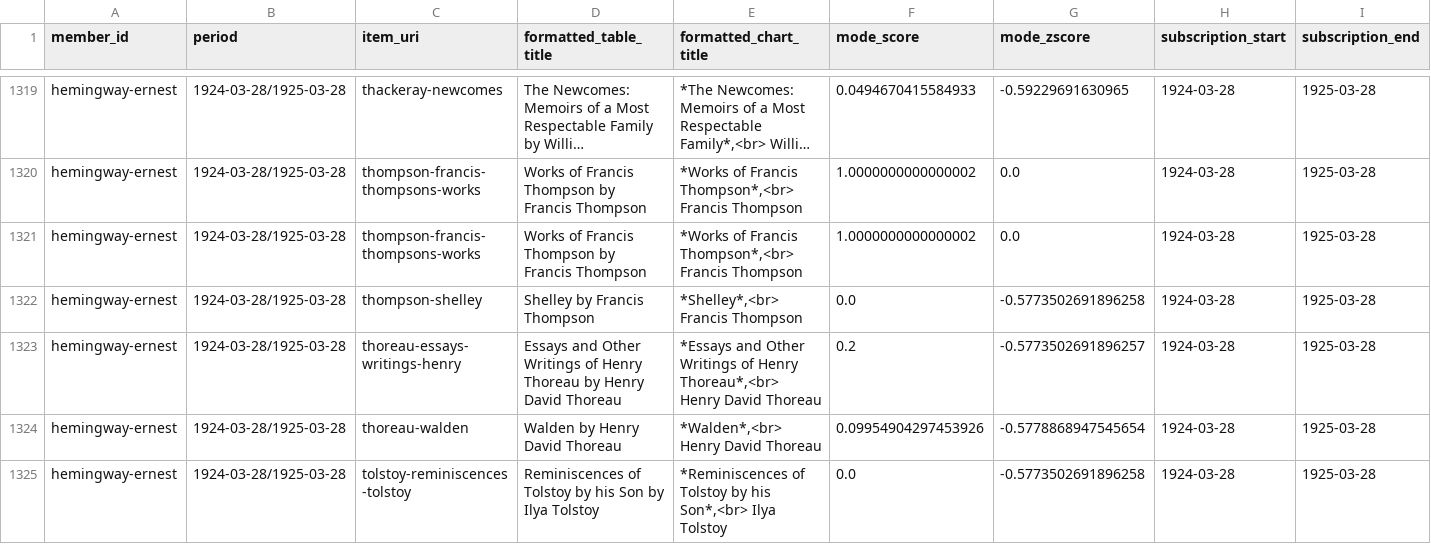
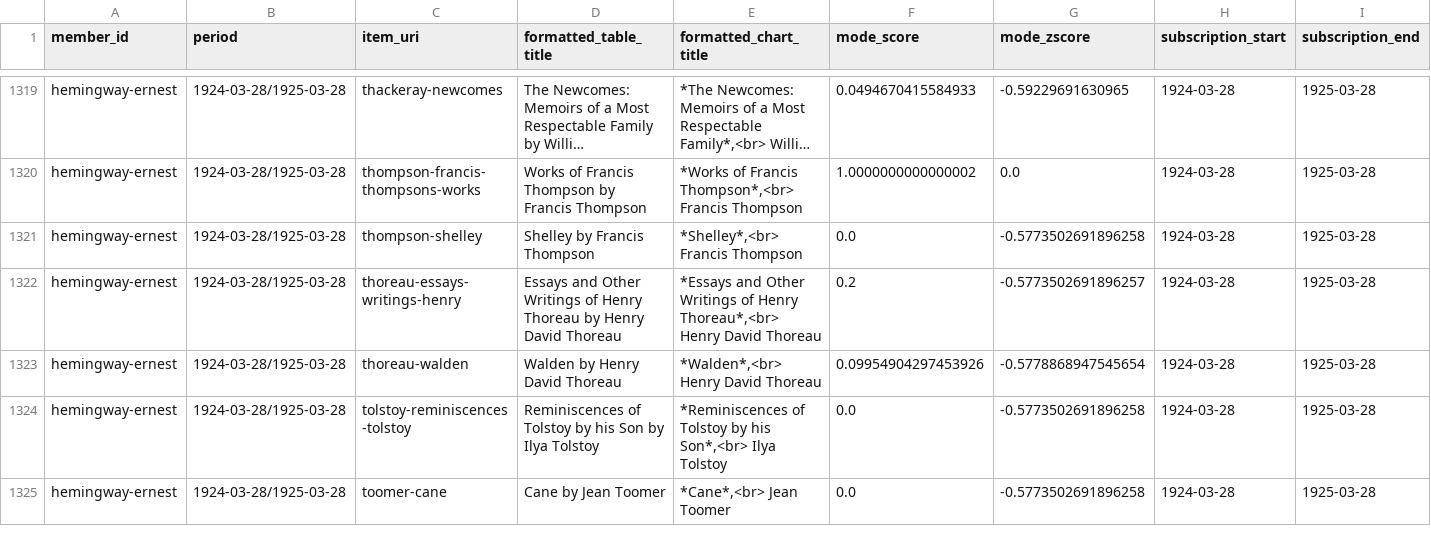
Before and after one commit to rlskoeser/shxco-missingdata-specreading, a CSV file: speculative_reading/data/collaborative_filtering_results/aggregated_full_predictions_without_periodicals.csv, drawn as a sheet; only a part is shown, gaps mark what is left out; the shorter side is filled out with more unchanged rows; long unchanged cells end in …; rows hold the shown columns only; the diff names each change by its address in the sheet, - before the commit and + after, or states it on an @@ line.

```diff
--- a/speculative_reading/data/collaborative_filtering_results/aggregated_full_predictions_without_periodicals.csv
+++ b/speculative_reading/data/collaborative_filtering_results/aggregated_full_predictions_without_periodicals.csv
-row 1321: hemingway-ernest | 1924-03-28/1925-03-28 | thompson-francis-thompsons-works | Works of Francis Thompson by Francis Thompson | *Works of Francis Thompson*,<br> Francis Thompson | 1.0000000000000002 | 0.0 | 1924-03-28 | 1925-03-28
```
Also changed, not shown: speculative_reading/data/collaborative_filtering_results/aggregated_full_predictions_without_periodicals_circulation_limited.csv, speculative_reading/data/collaborative_filtering_results/aggregated_top200_predictions_without_periodicals.csv, 17 other files.
